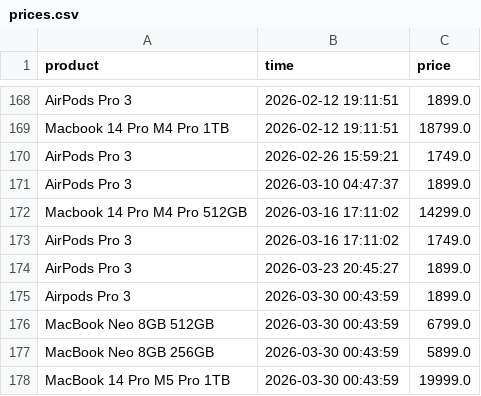
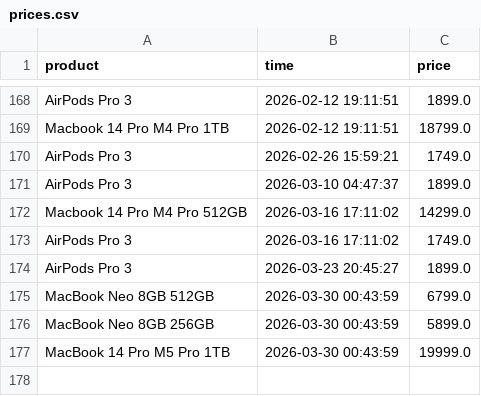
Before and after one commit to parklez/price-monitor-alerter, a CSV file: prices.csv, drawn as a sheet; only a part is shown, gaps mark what is left out; the diff names each change by its address in the sheet, - before the commit and + after, or states it on an @@ line.

Commit message:
Update prices.csv

```diff
--- a/prices.csv
+++ b/prices.csv
-row 175: Airpods Pro 3 | 2026-03-30 00:43:59 | 1899.0
```
